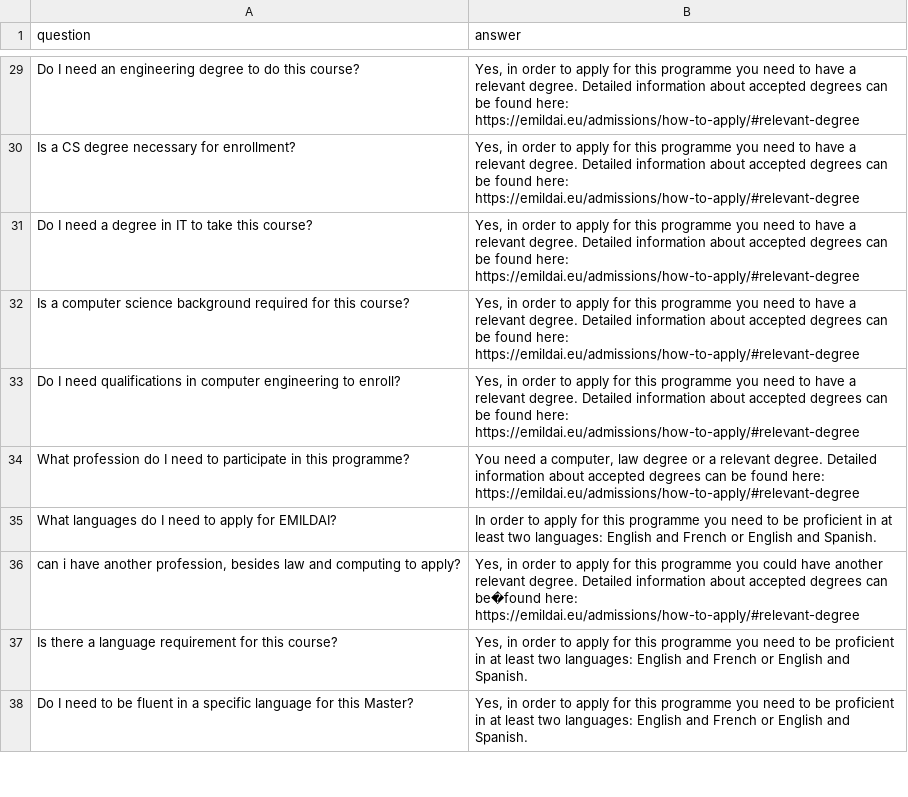
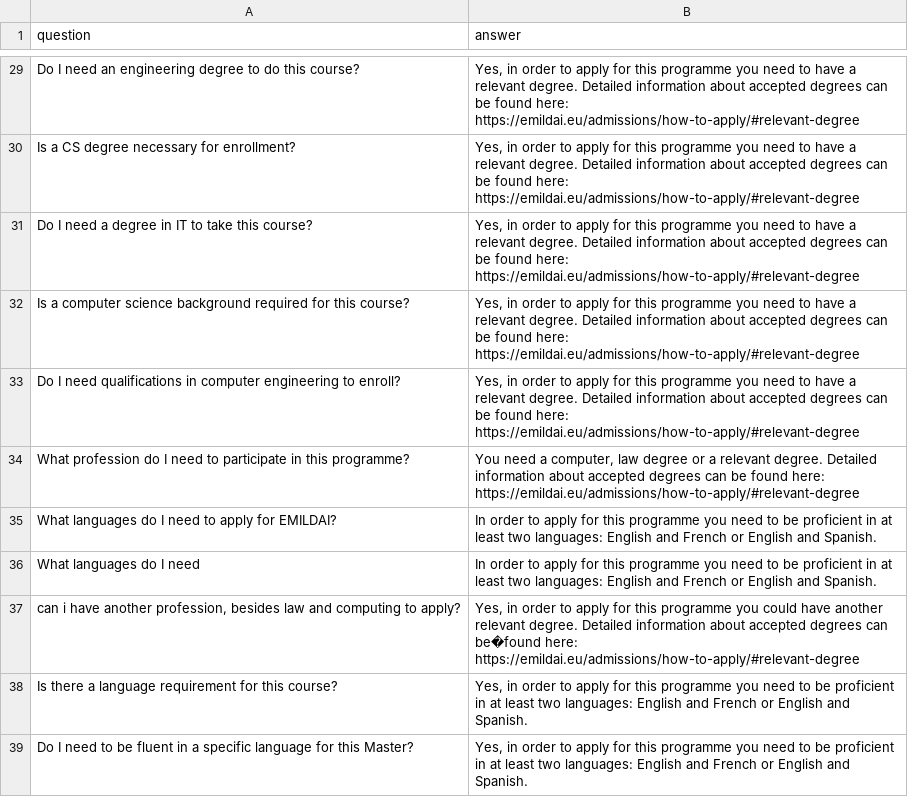
Before and after one commit to VictorLopezJuarez/racoon05june, a CSV file: qanda.csv, drawn as a sheet; only a part is shown, gaps mark what is left out.

```diff
--- a/qanda.csv
+++ b/qanda.csv
@@ -35,2 +35,3 @@ What profession do I need to participate in this programme?,"You need a computer
 What languages do I need to apply for EMILDAI?,In order to apply for this programme you need to be proficient in at least two languages: English and French or English and Spanish.
+What languages do I need,In order to apply for this programme you need to be proficient in at least two languages: English and French or English and Spanish.
 "can i have another profession, besides law and computing to apply?","Yes, in order to apply for this programme you could have another relevant degree. Detailed information about accepted degrees can be�found here: https://emildai.eu/admissions/how-to-apply/#relevant-degree"
```
Also changed, not shown: 3 other files.
